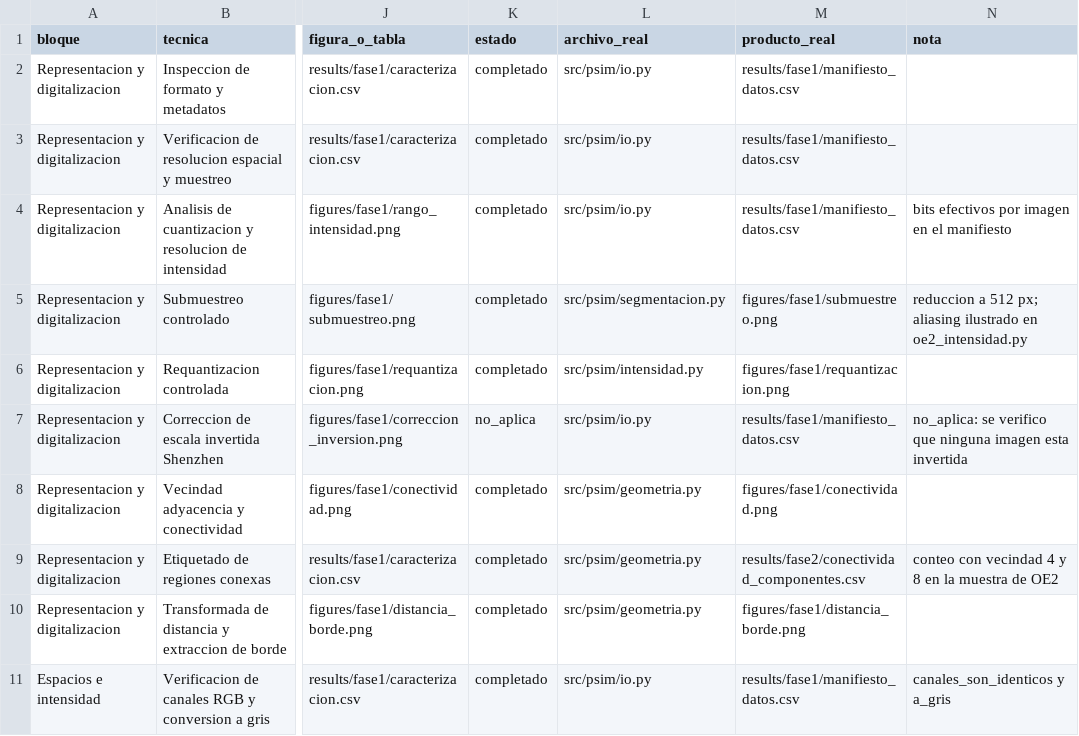
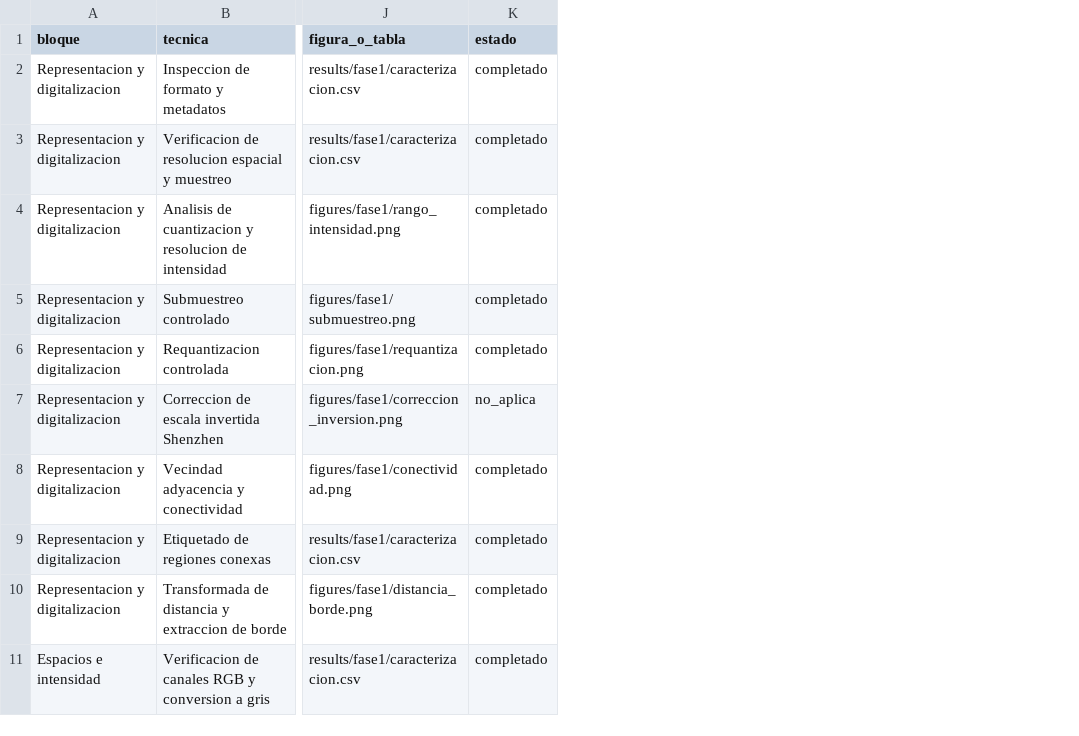
Before and after one commit to isamartinez05/psim-proyecto, a CSV file: docs/matriz_tecnicas.csv, drawn as a sheet; only a part is shown, gaps mark what is left out; the diff names each change by its address in the sheet, - before the commit and + after, or states it on an @@ line.

Commit message:
Matriz y cronograma: estado real; implementacion y seguimiento en archivos complementarios

```diff
--- a/docs/matriz_tecnicas.csv
+++ b/docs/matriz_tecnicas.csv
-column L (archivo_real), rows 2-11: src/psim/io.py | src/psim/io.py | src/psim/io.py | src/psim/segmentacion.py | src/psim/intensidad.py | src/psim/io.py | src/psim/geometria.py | src/psim/geometria.py | src/psim/geometria.py | src/psim/io.py
-column M (producto_real), rows 2-11: results/fase1/manifiesto_datos.csv | results/fase1/manifiesto_datos.csv | results/fase1/manifiesto_datos.csv | figures/fase1/submuestreo.png | figures/fase1/requantizacion.png | results/fase1/manifiesto_datos.csv | figures/fase1/conectividad.png | results/fase2/conectividad_componentes.csv | figures/fase1/distancia_borde.png | results/fase1/manifiesto_datos.csv
-column N (nota), rows 4-11: bits efectivos por imagen en el manifiesto | reduccion a 512 px; aliasing ilustrado en oe2_intensidad.py |  | no_aplica: se verifico que ninguna imagen esta invertida |  | conteo con vecindad 4 y 8 en la muestra de OE2 |  | canales_son_identicos y a_gris
```
Also changed, not shown: 3 other files.
